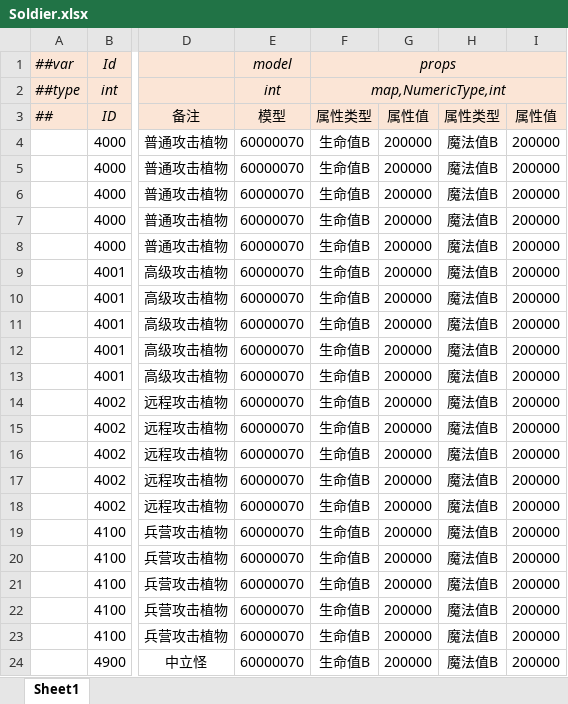
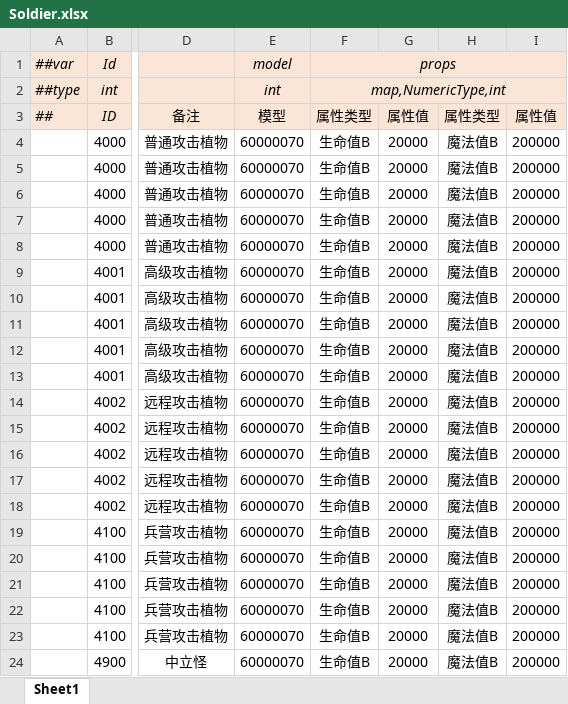
Before and after one commit to alsostone/com.stone.et8, an Excel workbook: Unity/Assets/Config/Excel/Datas/Unit/Soldier.xlsx, sheet Sheet1, drawn as a sheet; only a part is shown, gaps mark what is left out; values as stored, in another font and other column widths than the file's, no borders; the diff names each change by its address in the sheet, - before the commit and + after, or states it on an @@ line.

```diff
--- a/Unity/Assets/Config/Excel/Datas/Unit/Soldier.xlsx (sheet Sheet1)
+++ b/Unity/Assets/Config/Excel/Datas/Unit/Soldier.xlsx (sheet Sheet1)
-G4:G24: 200000
+G4:G24: 20000
```
Also changed, not shown: 15 other files.
